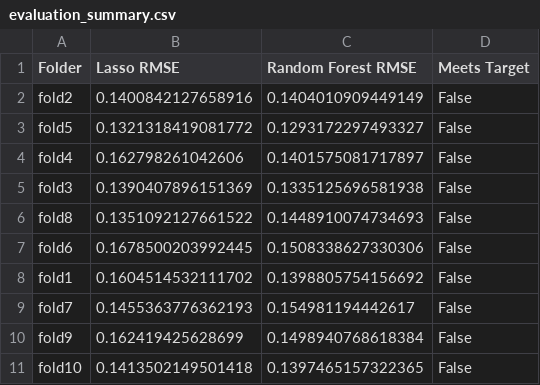
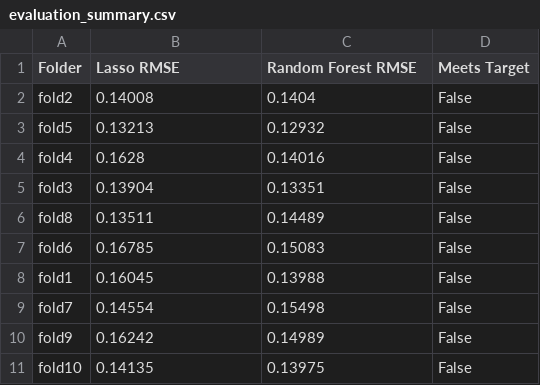
Before and after one commit to jzeiders/GraduateML, a CSV file: src/Project1/results/evaluation_summary.csv, drawn as a sheet.

```diff
--- a/src/Project1/results/evaluation_summary.csv
+++ b/src/Project1/results/evaluation_summary.csv
@@ -1,11 +1,11 @@
 Folder,Lasso RMSE,Random Forest RMSE,Meets Target
-fold2,0.1400842127658916,0.1404010909449149,False
-fold5,0.1321318419081772,0.1293172297493327,False
-fold4,0.162798261042606,0.1401575081717897,False
-fold3,0.1390407896151369,0.1335125696581938,False
-fold8,0.1351092127661522,0.1448910074734693,False
-fold6,0.1678500203992445,0.1508338627330306,False
-fold1,0.1604514532111702,0.1398805754156692,False
-fold7,0.1455363776362193,0.154981194442617,False
-fold9,0.162419425628699,0.1498940768618384,False
-fold10,0.1413502149501418,0.1397465157322365,False
+fold2,0.14008,0.1404,False
+fold5,0.13213,0.12932,False
+fold4,0.1628,0.14016,False
+fold3,0.13904,0.13351,False
+fold8,0.13511,0.14489,False
+fold6,0.16785,0.15083,False
+fold1,0.16045,0.13988,False
+fold7,0.14554,0.15498,False
+fold9,0.16242,0.14989,False
+fold10,0.14135,0.13975,False
```
Also changed, not shown: 21 other files.
